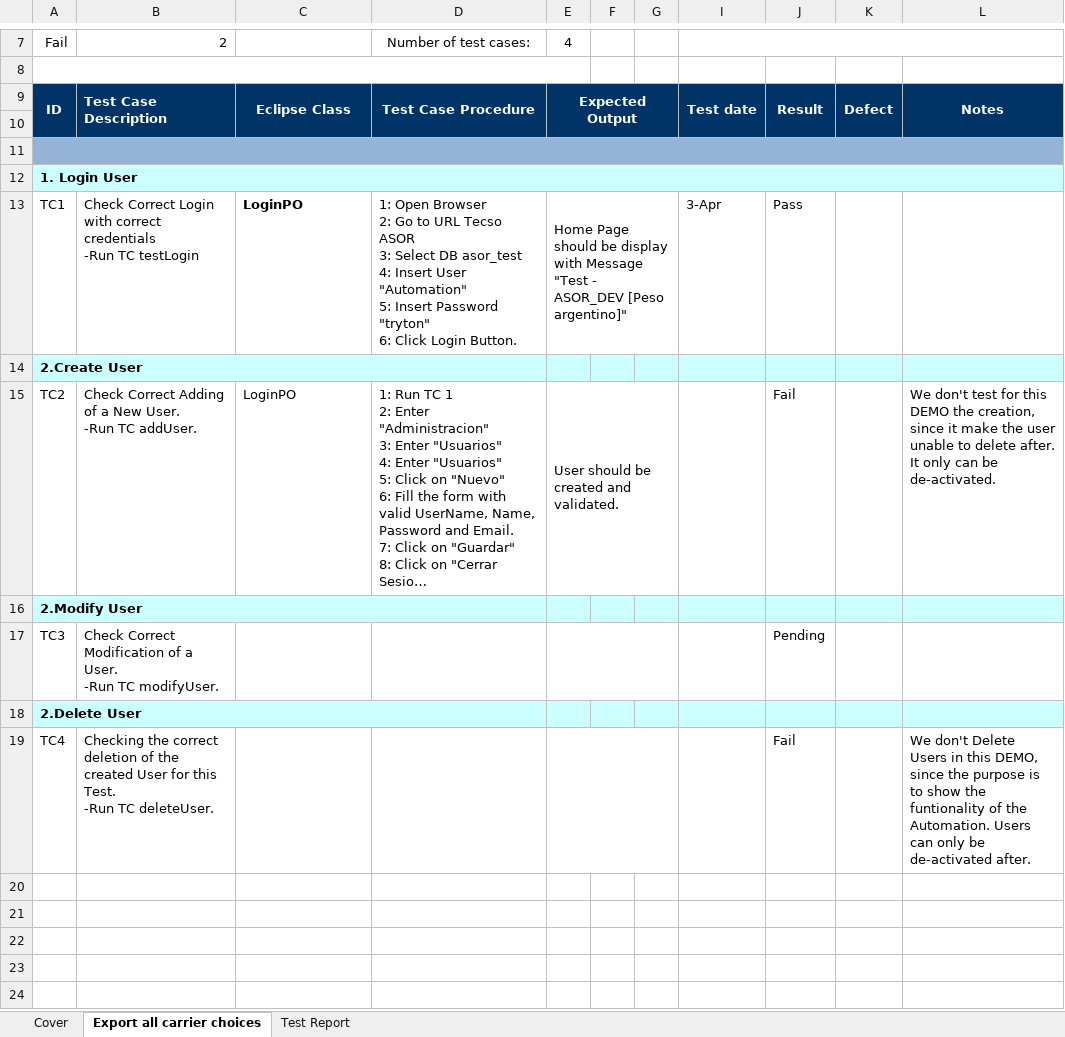
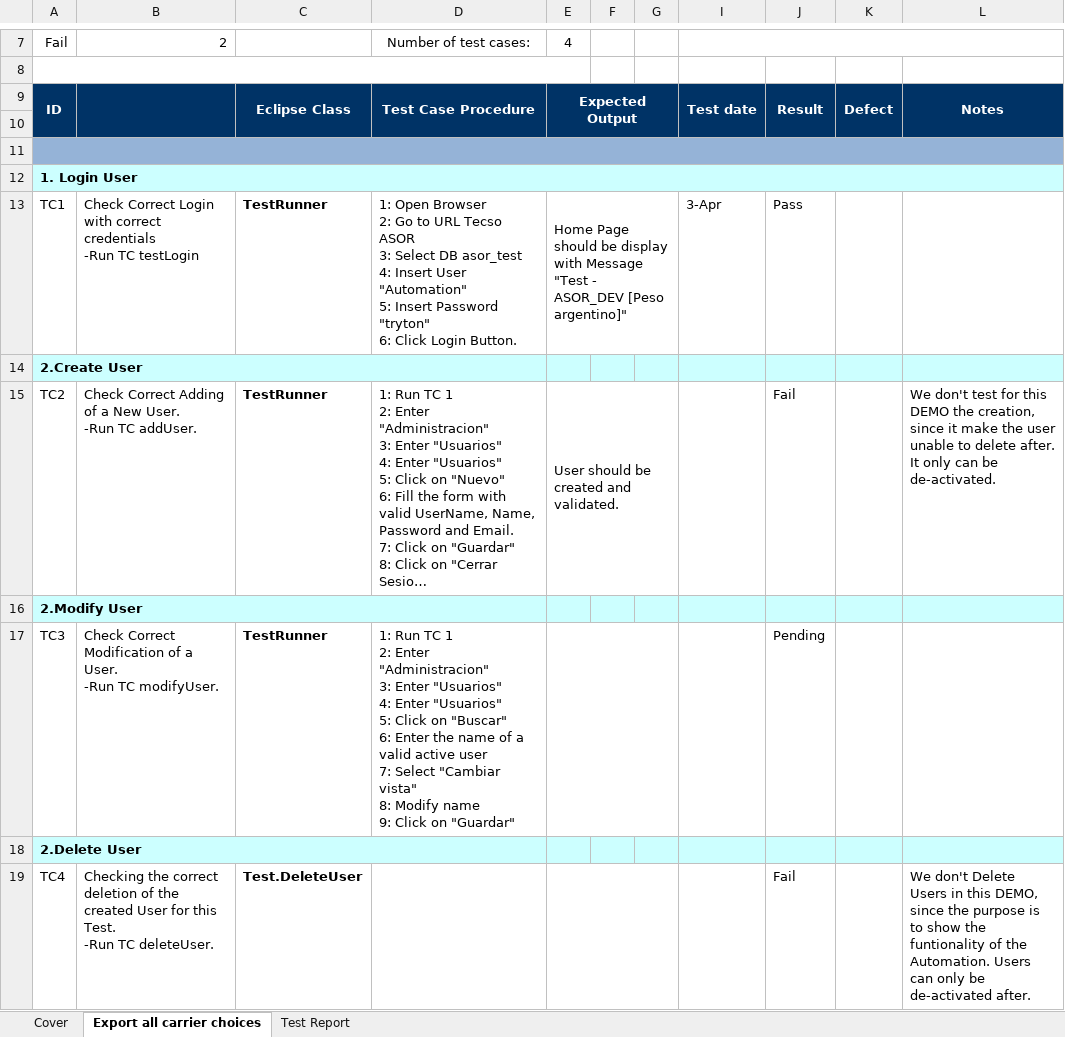
Before and after one commit to xnandorx/AutomationTryton, an Excel workbook: Doc/ASOR.TestCases.xlsx, sheet Export all carrier choices, drawn as a sheet; only a part is shown, gaps mark what is left out; long unchanged cells end in …; values as stored, in another font and other column widths than the file's, no borders; ↵ is a line break in a cell; the diff names each change by its address in the sheet, - before the commit and + after, or states it on an @@ line.

Commit message:
Demo Parcial Completa login y add user sin guardar

```diff
--- a/Doc/ASOR.TestCases.xlsx (sheet Export all carrier choices)
+++ b/Doc/ASOR.TestCases.xlsx (sheet Export all carrier choices)
-B9: Test Case Description
+B9: (empty)
-C13: LoginPO
+C13: TestRunner
-C15: LoginPO
+C15: TestRunner
-C15 bold: off
+C15 bold: on
-C17: (empty)
+C17: TestRunner
-D17: (empty)
+D17: 1: Run TC 1 ↵ 2: Enter "Administracion" ↵ 3: Enter "Usuarios" ↵ 4: Enter "Usuarios" ↵ 5: Click on "Buscar" ↵ 6: Enter the name of a valid active user ↵ 7: Select "Cambiar vista" ↵ 8: Modify name ↵ 9: Click on "Guardar"
-C19: (empty)
+C19: Test.DeleteUser
```
Also changed, not shown: sheet Cover.
